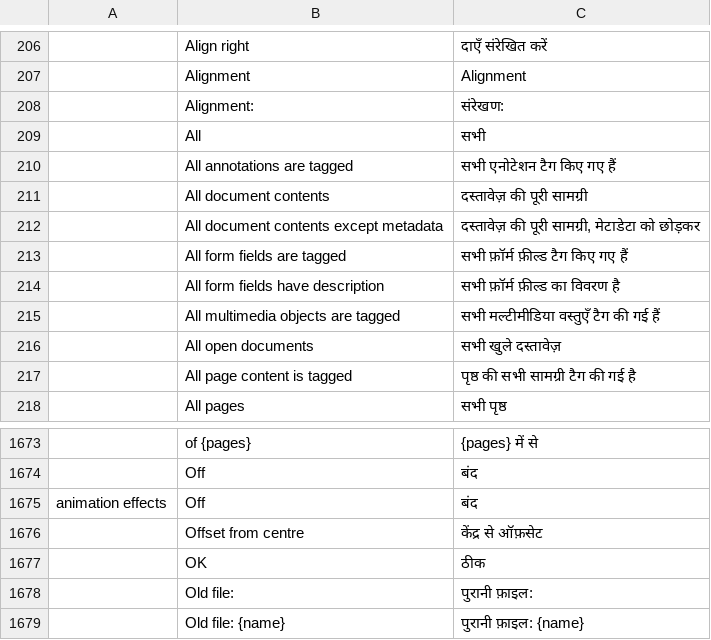
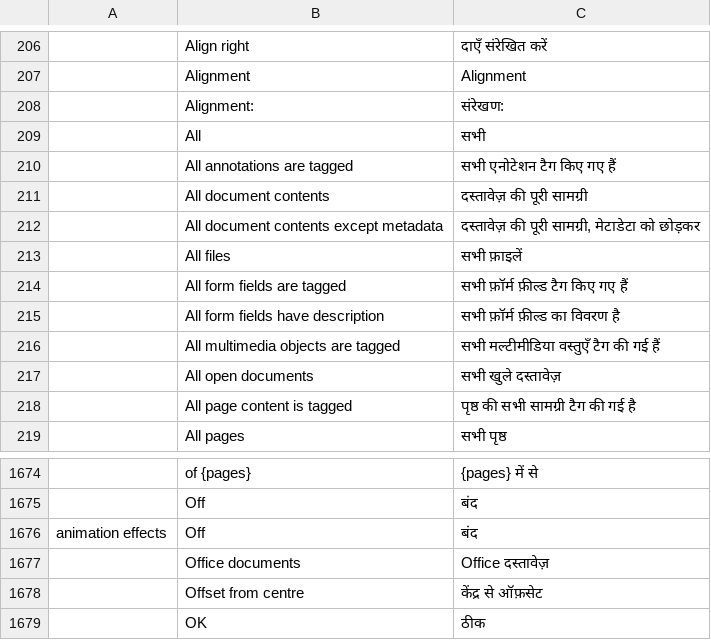
Before and after one commit to BBQ-MAN/craft-i18n, a TSV file: locales/hi/pdfcraft.tsv, drawn as a sheet; only a part is shown, gaps mark what is left out; the shorter side is filled out with more unchanged rows; the diff names each change by its address in the sheet, - before the commit and + after, or states it on an @@ line.

```diff
--- a/locales/hi/pdfcraft.tsv
+++ b/locales/hi/pdfcraft.tsv
+row 213:  | All files | सभी फ़ाइलें
+row 1677:  | Office documents | Office दस्तावेज़
```
Also changed, not shown: locales/el/pdfcraft.tsv, locales/kk/pdfcraft.tsv, 28 other files.
